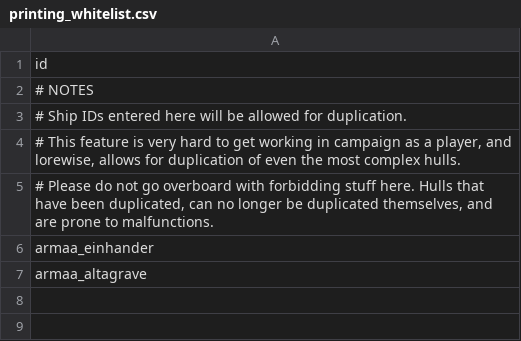
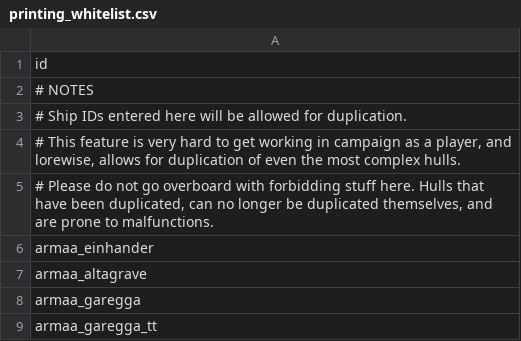
Before and after one commit to gomarz/SS-armaa, a CSV file: data/config/indEvo/printing_whitelist.csv, drawn as a sheet.

```diff
--- a/data/config/indEvo/printing_whitelist.csv
+++ b/data/config/indEvo/printing_whitelist.csv
@@ -7 +7,3 @@ armaa_einhander
 armaa_altagrave
+armaa_garegga
+armaa_garegga_tt
```
Also changed, not shown: data/config/indEvo/reverse_engineering_whitelist.csv, data/hulls/ship_data.csv, 4 other files.
